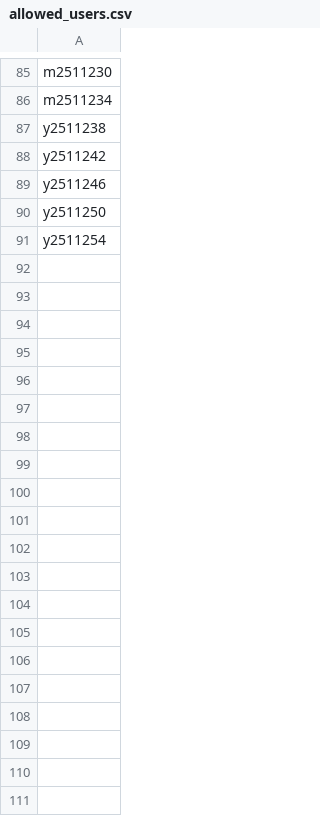
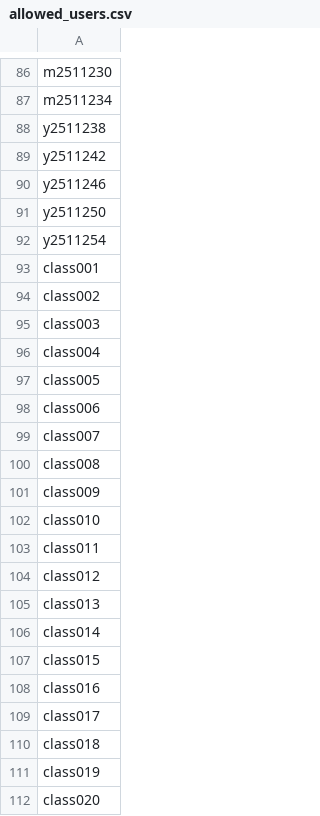
Before and after one commit to wtrmzt/knowladgemapsoftver2, a CSV file: backend/allowed_users.csv, drawn as a sheet; only a part is shown, gaps mark what is left out; the diff covers the shown part only.

Commit message:
New contents

```diff
--- a/backend/allowed_users.csv
+++ b/backend/allowed_users.csv
@@ -91 +92,21 @@ y2511250
 y2511254
+class001
+class002
+class003
+class004
+class005
+class006
+class007
+class008
+class009
+class010
+class011
+class012
+class013
+class014
+class015
+class016
+class017
+class018
+class019
+class020
```
Also changed, not shown: 82 added rows elsewhere in this file.
